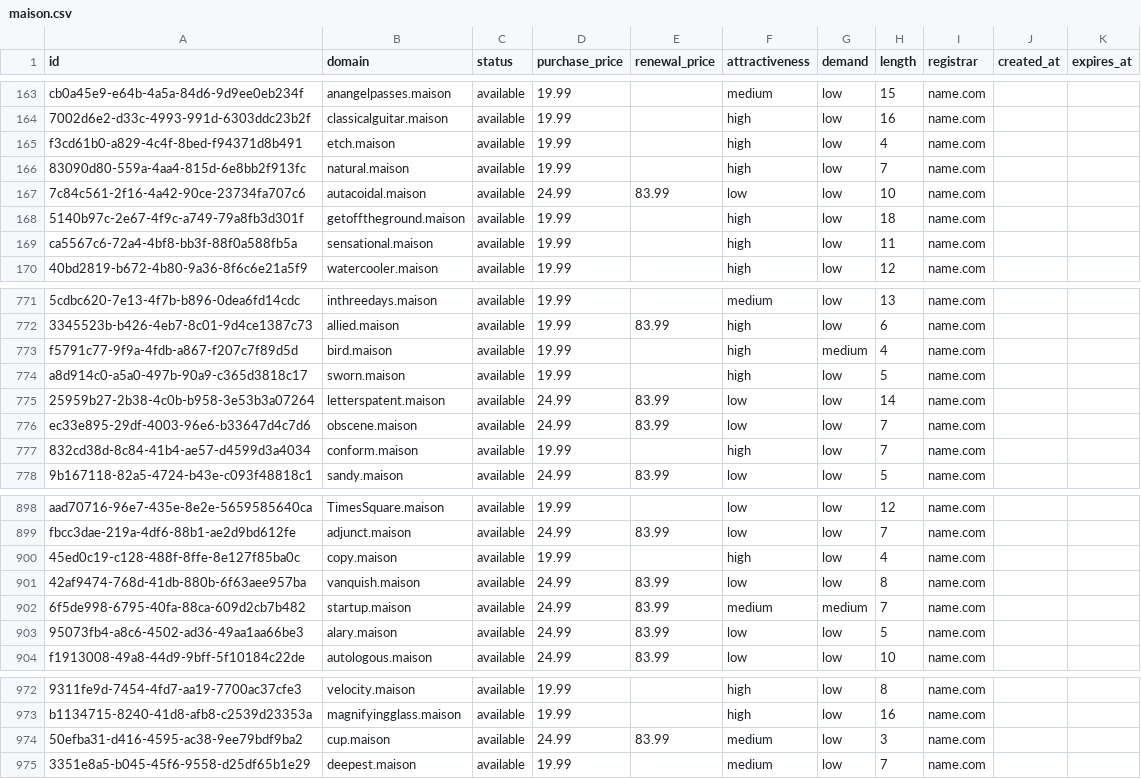
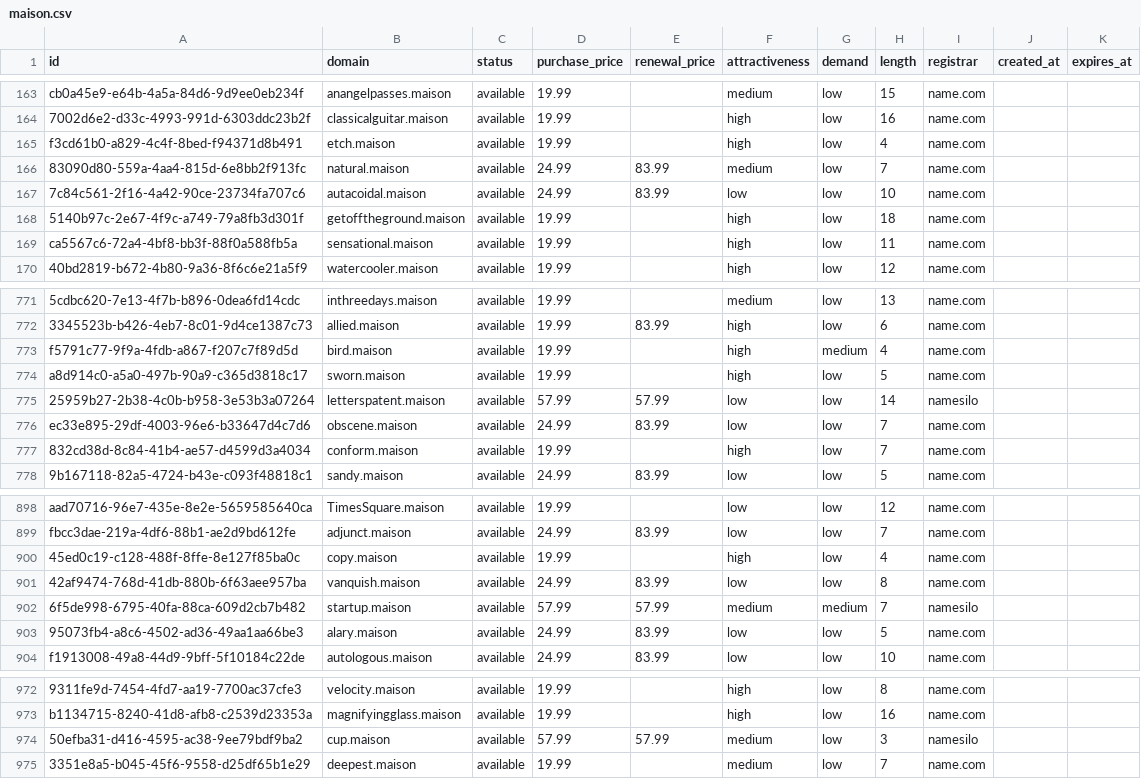
Before and after one commit to UniqueDomains/maison-oneword-domains, a CSV file: maison.csv, drawn as a sheet; only a part is shown, gaps mark what is left out; the diff covers the shown part only; the diff names each change by its address in the sheet, - before the commit and + after, or states it on an @@ line.

```diff
--- a/maison.csv
+++ b/maison.csv
-D166 (purchase_price): 19.99
+D166 (purchase_price): 24.99
-E166 (renewal_price): (empty)
+E166 (renewal_price): 83.99
-F166 (attractiveness): high
+F166 (attractiveness): medium
-D775 (purchase_price): 24.99
+D775 (purchase_price): 57.99
-E775 (renewal_price): 83.99
+E775 (renewal_price): 57.99
-I775 (registrar): name.com
+I775 (registrar): namesilo
-D902 (purchase_price): 24.99
+D902 (purchase_price): 57.99
-E902 (renewal_price): 83.99
+E902 (renewal_price): 57.99
-I902 (registrar): name.com
+I902 (registrar): namesilo
-D974 (purchase_price): 24.99
+D974 (purchase_price): 57.99
-E974 (renewal_price): 83.99
+E974 (renewal_price): 57.99
-I974 (registrar): name.com
+I974 (registrar): namesilo
```
Also changed, not shown: 26 edited cells elsewhere in this file, 4 other files.
